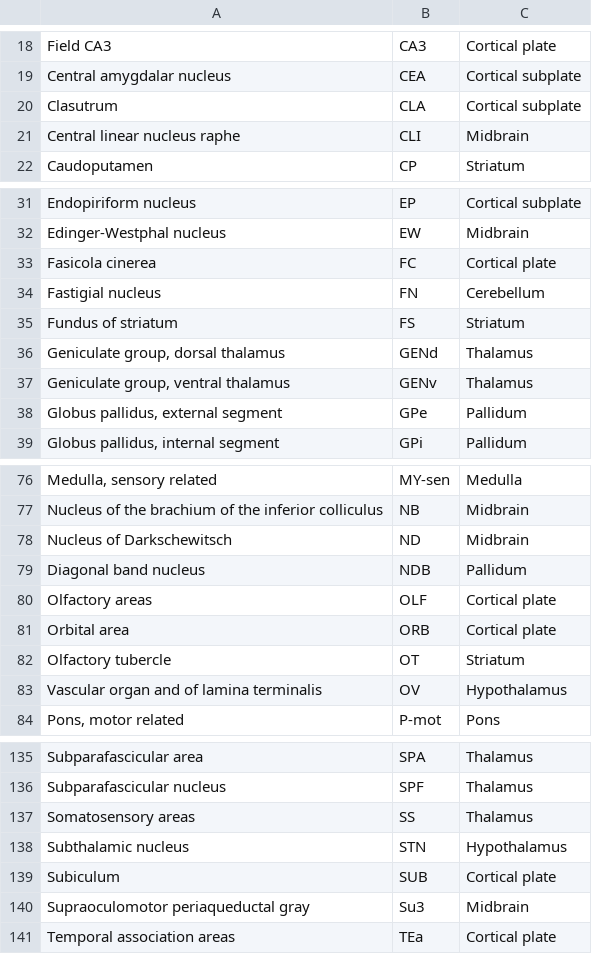
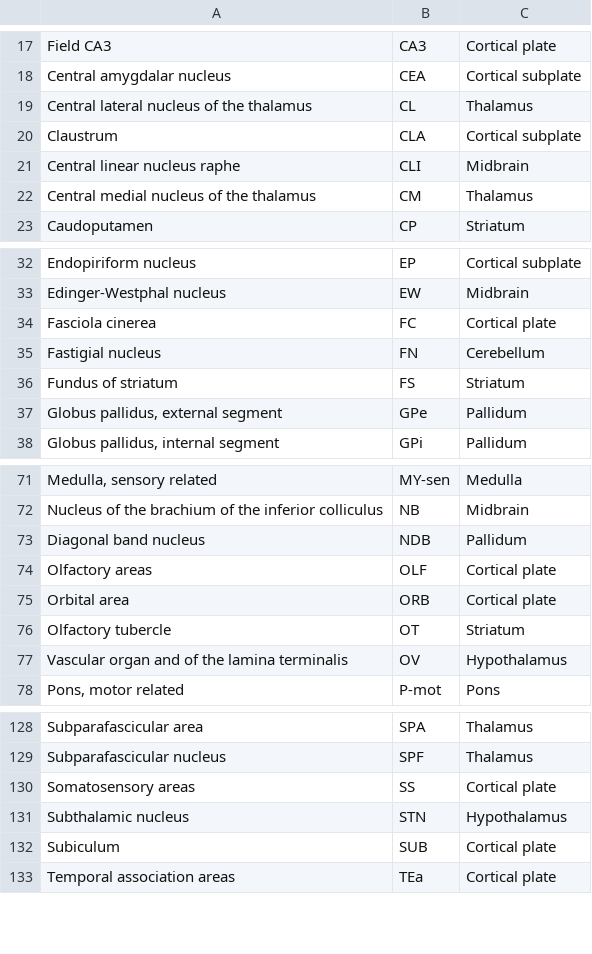
Before and after one commit to rsenne/network_analysis, a CSV file: csv_files/ROIs.csv, drawn as a sheet; only a part is shown, gaps mark what is left out; removed rows and columns are numbered as before the commit, all else as after; the diff covers the shown part only; the diff names each change by its address in the sheet, - before the commit and + after, or states it on an @@ line.

Commit message:
ROI trim + organization
155 --> 146 regions in KD Team Networks
Updated .csv files in folder

```diff
--- a/csv_files/ROIs.csv
+++ b/csv_files/ROIs.csv
+row 19: Central lateral nucleus of the thalamus | CL | Thalamus
-A20: Clasutrum
+A20: Claustrum
+row 22: Central medial nucleus of the thalamus | CM | Thalamus
-A34: Fasicola cinerea
+A34: Fasciola cinerea
-row 36: Geniculate group, dorsal thalamus | GENd | Thalamus
-row 37: Geniculate group, ventral thalamus | GENv | Thalamus
-row 78: Nucleus of Darkschewitsch | ND | Midbrain
-A77: Vascular organ and of lamina terminalis
+A77: Vascular organ and of the lamina terminalis
-C130: Thalamus
+C130: Cortical plate
-row 140: Supraoculomotor periaqueductal gray | Su3 | Midbrain
```
Also changed, not shown: 1 added row, 7 removed rows and 8 edited cells elsewhere in this file, 9 other files.
